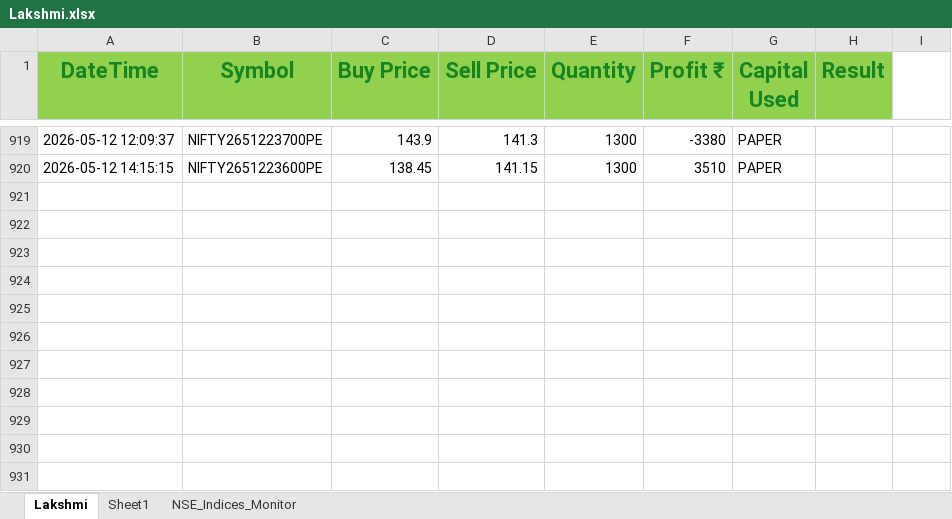
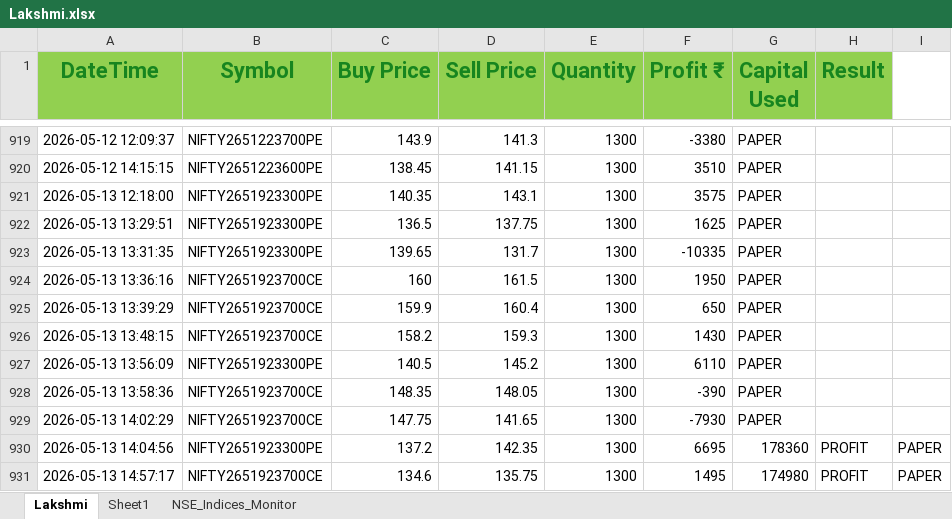
Before and after one commit to ayushgupta1848/Groww_Python_Trading_Bot, an Excel workbook: Lakshmi.xlsx, sheet Lakshmi, drawn as a sheet; only a part is shown, gaps mark what is left out; values as stored, in another font and other column widths than the file's, no borders; conditional formats not drawn; the diff names each change by its address in the sheet, - before the commit and + after, or states it on an @@ line.

```diff
--- a/Lakshmi.xlsx (sheet Lakshmi)
+++ b/Lakshmi.xlsx (sheet Lakshmi)
+row 921: 2026-05-13 12:18:00 | NIFTY2651923300PE | 140.35 | 143.1 | 1300 | 3575 | PAPER
+row 922: 2026-05-13 13:29:51 | NIFTY2651923300PE | 136.5 | 137.75 | 1300 | 1625 | PAPER
+row 923: 2026-05-13 13:31:35 | NIFTY2651923300PE | 139.65 | 131.7 | 1300 | -10335 | PAPER
+row 924: 2026-05-13 13:36:16 | NIFTY2651923700CE | 160 | 161.5 | 1300 | 1950 | PAPER
+row 925: 2026-05-13 13:39:29 | NIFTY2651923700CE | 159.9 | 160.4 | 1300 | 650 | PAPER
+row 926: 2026-05-13 13:48:15 | NIFTY2651923700CE | 158.2 | 159.3 | 1300 | 1430 | PAPER
+row 927: 2026-05-13 13:56:09 | NIFTY2651923300PE | 140.5 | 145.2 | 1300 | 6110 | PAPER
+row 928: 2026-05-13 13:58:36 | NIFTY2651923700CE | 148.35 | 148.05 | 1300 | -390 | PAPER
+row 929: 2026-05-13 14:02:29 | NIFTY2651923700CE | 147.75 | 141.65 | 1300 | -7930 | PAPER
+row 930: 2026-05-13 14:04:56 | NIFTY2651923300PE | 137.2 | 142.35 | 1300 | 6695 | 178360 | PROFIT | PAPER
+row 931: 2026-05-13 14:57:17 | NIFTY2651923700CE | 134.6 | 135.75 | 1300 | 1495 | 174980 | PROFIT | PAPER
```
Also changed, not shown: 14 other files.
